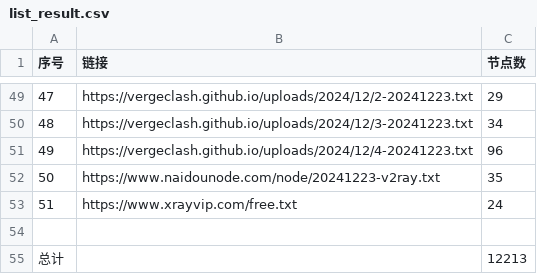
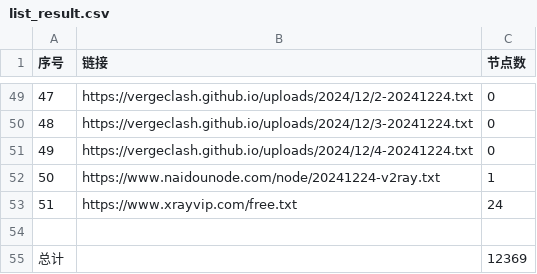
Before and after one commit to qjlxg/ss3, a CSV file: list_result.csv, drawn as a sheet; only a part is shown, gaps mark what is left out; the diff covers the shown part only.

```diff
--- a/list_result.csv
+++ b/list_result.csv
@@ -49,7 +49,7 @@
-47,https://vergeclash.github.io/uploads/2024/12/2-20241223.txt,29
-48,https://vergeclash.github.io/uploads/2024/12/3-20241223.txt,34
-49,https://vergeclash.github.io/uploads/2024/12/4-20241223.txt,96
-50,https://www.naidounode.com/node/20241223-v2ray.txt,35
+47,https://vergeclash.github.io/uploads/2024/12/2-20241224.txt,0
+48,https://vergeclash.github.io/uploads/2024/12/3-20241224.txt,0
+49,https://vergeclash.github.io/uploads/2024/12/4-20241224.txt,0
+50,https://www.naidounode.com/node/20241224-v2ray.txt,1
 51,https://www.xrayvip.com/free.txt,24
 
-总计,,12213
+总计,,12369
```
Also changed, not shown: 63 edited cells elsewhere in this file, 3 other files.
